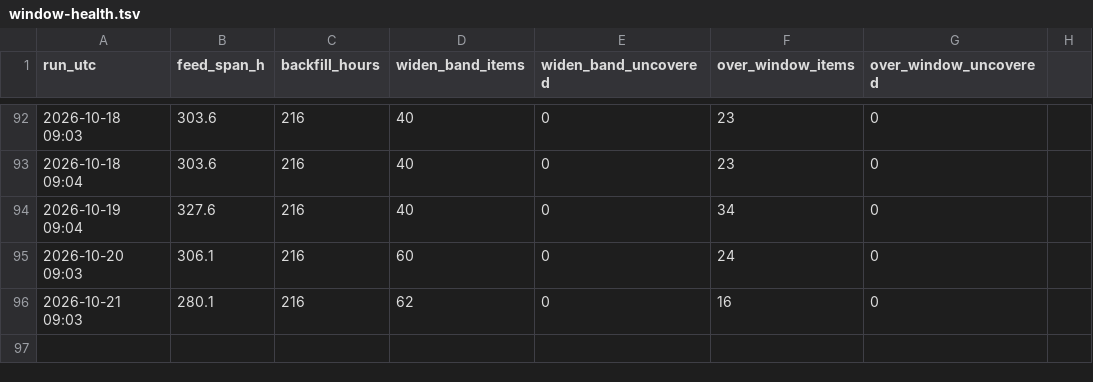
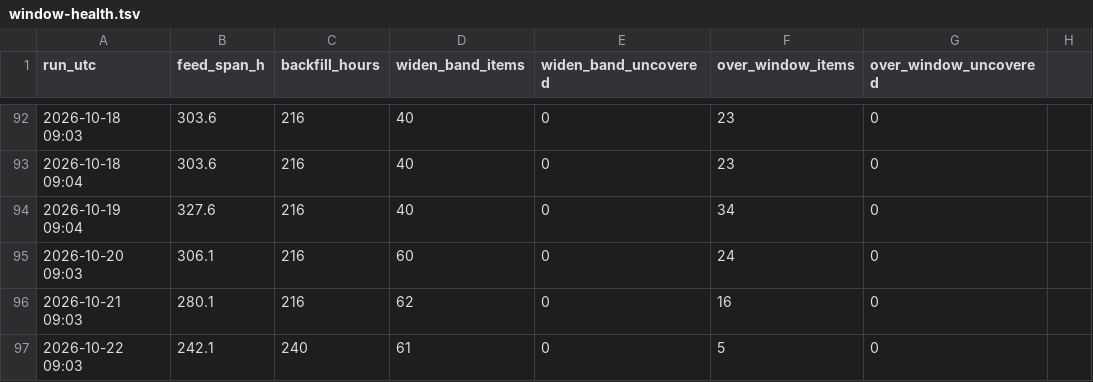
Before and after one commit to IanLiYi1996/personal-research-journal, a TSV file: aws-whats-new/window-health.tsv, drawn as a sheet; only a part is shown, gaps mark what is left out.

```diff
--- a/aws-whats-new/window-health.tsv
+++ b/aws-whats-new/window-health.tsv
@@ -96 +96,2 @@ run_utc	feed_span_h	backfill_hours	widen_band_items	widen_band_uncovered	over_wi
 2026-10-21 09:03	280.1	216	62	0	16	0
+2026-10-22 09:03	242.1	240	61	0	5	0
```
Also changed, not shown: aws-whats-new/backfill-delays.tsv, ops/run-log.tsv, 1 other file.
